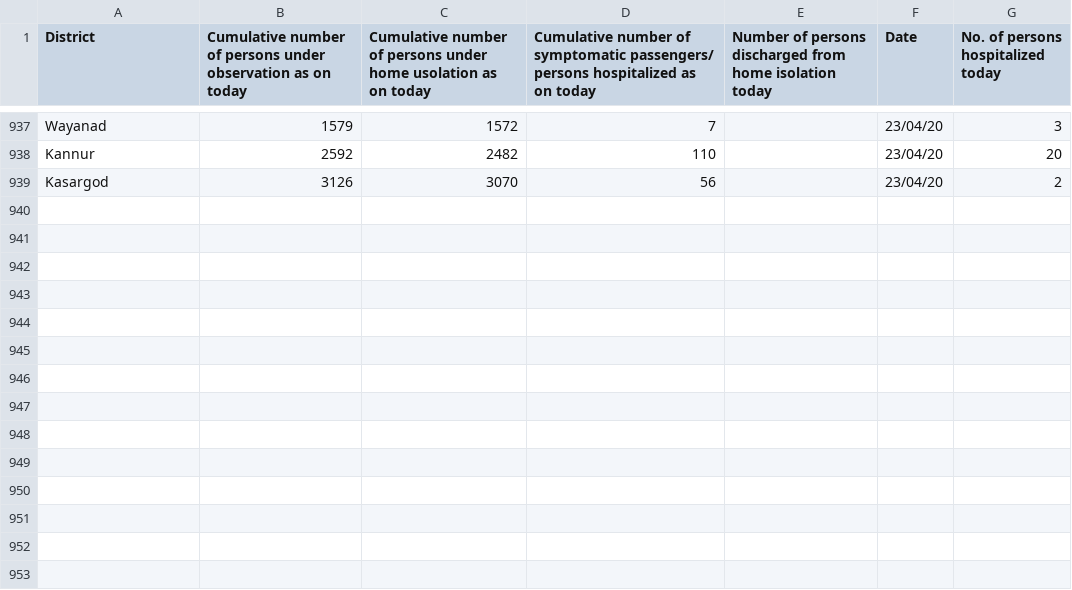
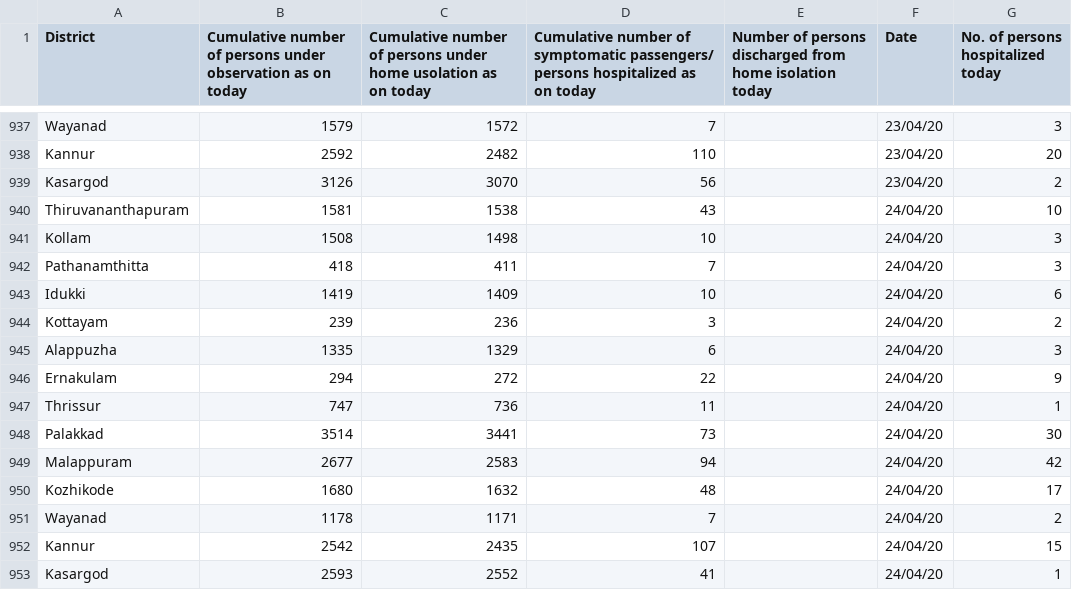
Before and after one commit to sandyiswell/covid19Kerala, a CSV file: datta2.csv, drawn as a sheet; only a part is shown, gaps mark what is left out.

```diff
--- a/datta2.csv
+++ b/datta2.csv
@@ -939 +939,15 @@ Kannur,2592,2482,110,,23/04/20,20
 Kasargod,3126,3070,56,,23/04/20,2
+Thiruvananthapuram,1581,1538,43,,24/04/20,10
+Kollam,1508,1498,10,,24/04/20,3
+Pathanamthitta,418,411,7,,24/04/20,3
+Idukki ,1419,1409,10,,24/04/20,6
+Kottayam,239,236,3,,24/04/20,2
+Alappuzha ,1335,1329,6,,24/04/20,3
+Ernakulam,294,272,22,,24/04/20,9
+Thrissur,747,736,11,,24/04/20,1
+Palakkad,3514,3441,73,,24/04/20,30
+Malappuram,2677,2583,94,,24/04/20,42
+Kozhikode,1680,1632,48,,24/04/20,17
+Wayanad,1178,1171,7,,24/04/20,2
+Kannur,2542,2435,107,,24/04/20,15
+Kasargod,2593,2552,41,,24/04/20,1
```
Also changed, not shown: chronoPositiv.csv.
